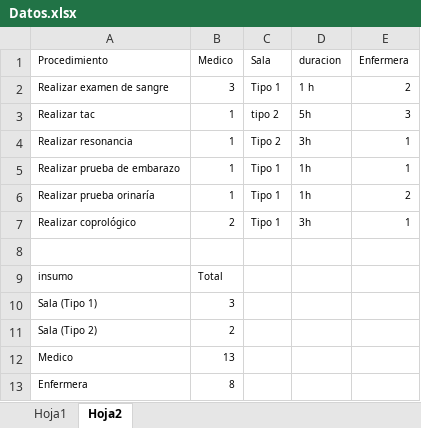
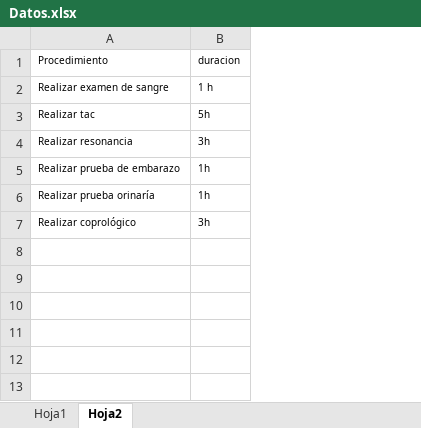
Before and after one commit to AndreaLopezAraujo/isis-3302-ProyectoFinal, an Excel workbook: Datos.xlsx, sheet Hoja2, drawn as a sheet; values as stored, in another font and other column widths than the file's, no borders; the diff names each change by its address in the sheet, - before the commit and + after, or states it on an @@ line.

```diff
--- a/Datos.xlsx (sheet Hoja2)
+++ b/Datos.xlsx (sheet Hoja2)
-column B (Medico), rows 2-7: 3 | 1 | 1 | 1 | 1 | 2
-column C (Sala), rows 2-7: Tipo 1 | tipo 2 | Tipo 2 | Tipo 1 | Tipo 1 | Tipo 1
-column E (Enfermera), rows 2-7: 2 | 3 | 1 | 1 | 2 | 1
-row 8: (empty)
-row 9: insumo | Total
-row 10: Sala (Tipo 1) | 3
-row 11: Sala (Tipo 2) | 2
-row 12: Medico | 13
-row 13: Enfermera | 8
```
Also changed, not shown: sheet Hoja1, 4 other files.
